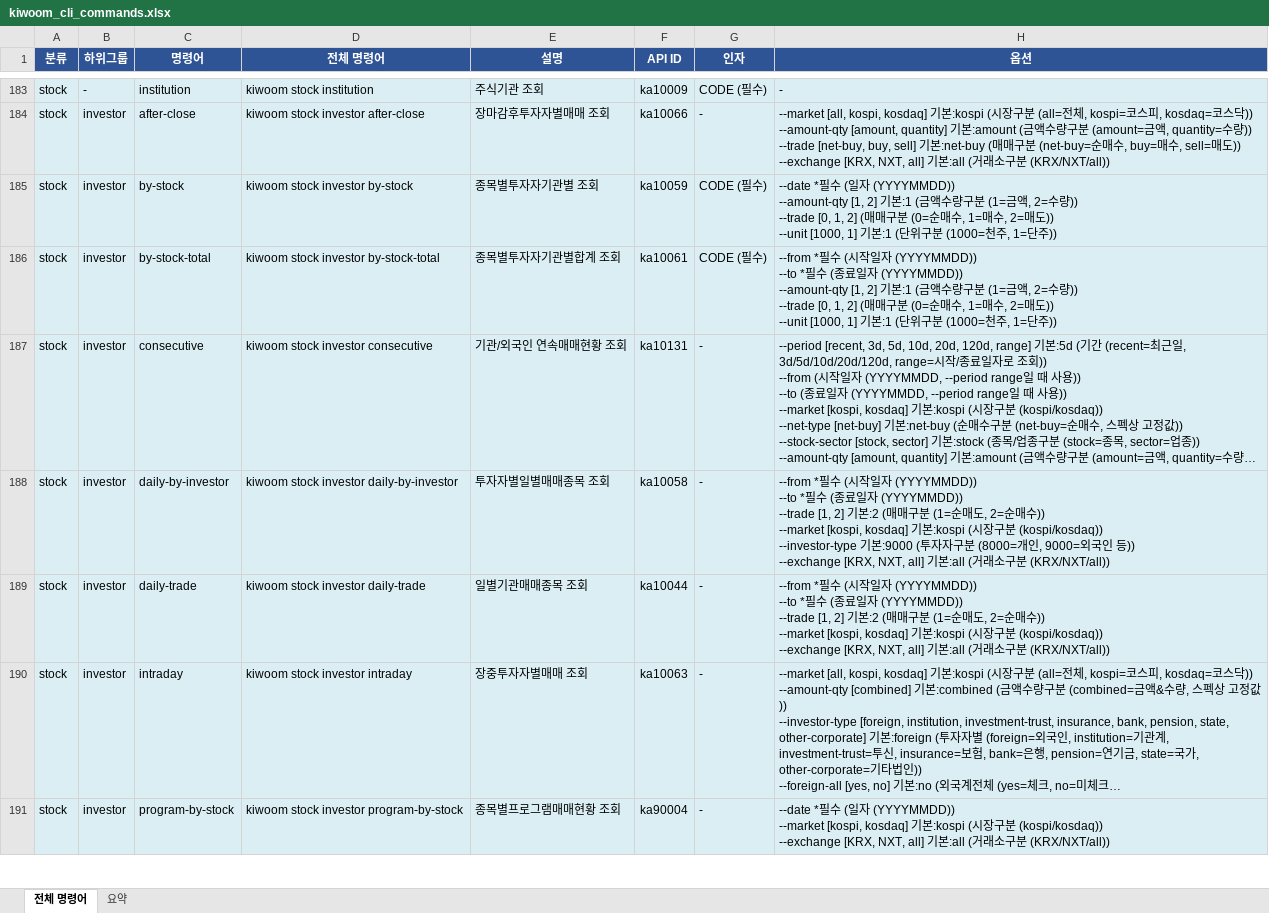
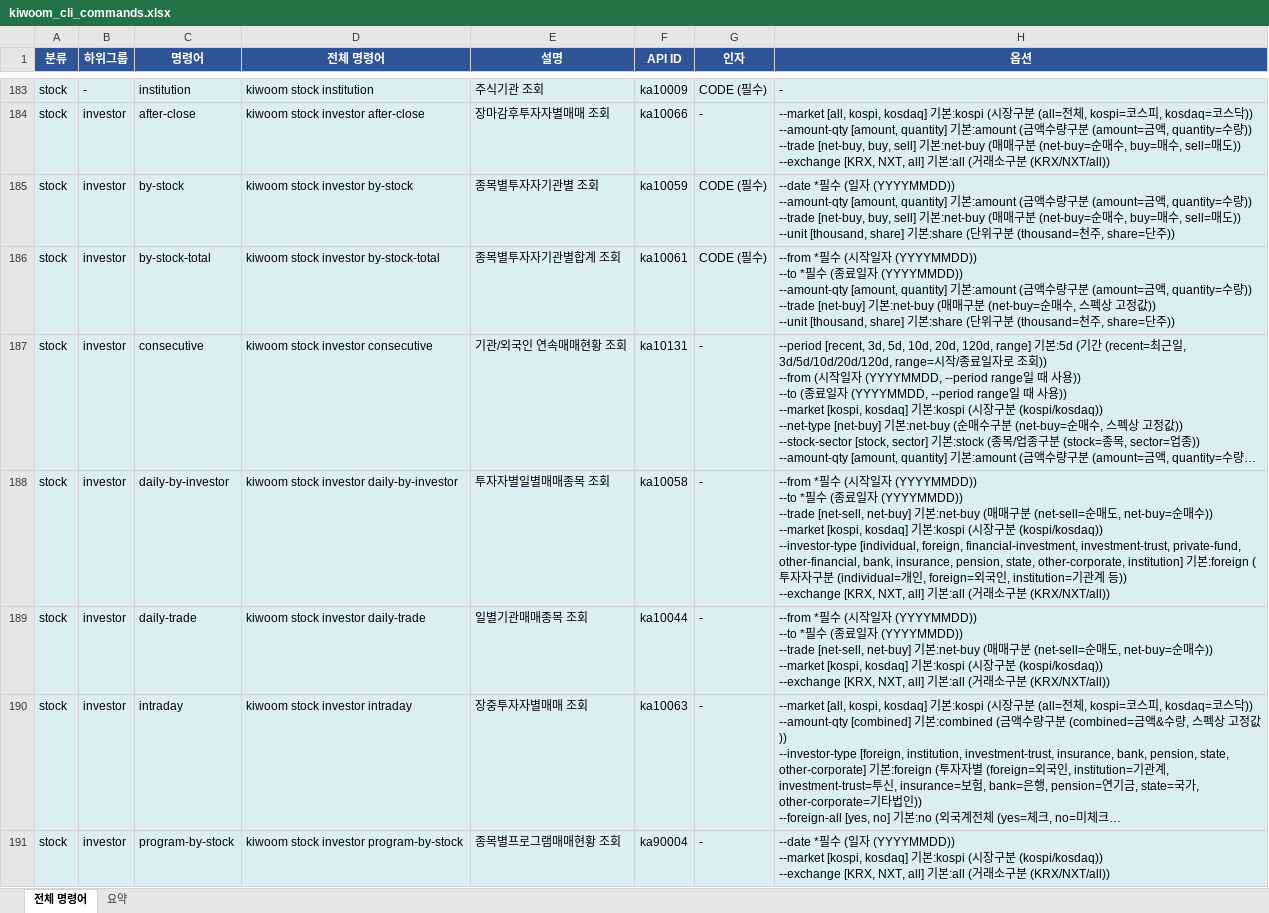
Before and after one commit to gejyn14/kiwoom-cli, an Excel workbook: kiwoom_cli_commands.xlsx, sheet 전체 명령어, drawn as a sheet; only a part is shown, gaps mark what is left out; long unchanged cells end in …; values as stored, in another font and other column widths than the file's, no borders; ↵ is a line break in a cell; the diff covers the shown part only; the diff names each change by its address in the sheet, - before the commit and + after, or states it on an @@ line.

```diff
--- a/kiwoom_cli_commands.xlsx (sheet 전체 명령어)
+++ b/kiwoom_cli_commands.xlsx (sheet 전체 명령어)
-H185 (옵션): …자 (YYYYMMDD)) ↵ --amount-qty [1, 2] 기본:1 (금액수량구분 (1=금액, 2=수량)) ↵ --trade [0, 1, 2] (매매구분 (0=순매수, 1=매수, 2=매도)) ↵ --unit [1000, 1] 기본:1 (단위구분 (1000=천주, 1=단주))
+H185 (옵션): …자 (YYYYMMDD)) ↵ --amount-qty [amount, quantity] 기본:amount (금액수량구분 (amount=금액, quantity=수량)) ↵ --trade [net-buy, buy, sell] 기본:net-buy (매매구분 (net-buy=순매수, buy=매수, sell=매도)) ↵ --unit [thousand, share] 기본:share (단위구분 (thousand=천주, share=단주))
-H186 (옵션): …자 (YYYYMMDD)) ↵ --amount-qty [1, 2] 기본:1 (금액수량구분 (1=금액, 2=수량)) ↵ --trade [0, 1, 2] (매매구분 (0=순매수, 1=매수, 2=매도)) ↵ --unit [1000, 1] 기본:1 (단위구분 (1000=천주, 1=단주))
+H186 (옵션): …자 (YYYYMMDD)) ↵ --amount-qty [amount, quantity] 기본:amount (금액수량구분 (amount=금액, quantity=수량)) ↵ --trade [net-buy] 기본:net-buy (매매구분 (net-buy=순매수, 스펙상 고정값)) ↵ --unit [thousand, share] 기본:share (단위구분 (thousand=천주, share=단주))
-H188 (옵션): …(YYYYMMDD)) ↵ --trade [1, 2] 기본:2 (매매구분 (1=순매도, 2=순매수)) ↵ --market [kospi, kosdaq] 기본:kospi (시장구분 (kospi/kosdaq)) ↵ --investor-type 기본:9000 (투자자구분 (8000=개인, 9000=외국인 등…
+H188 (옵션): …(YYYYMMDD)) ↵ --trade [net-sell, net-buy] 기본:net-buy (매매구분 (net-sell=순매도, net-buy=순매수)) ↵ --market [kospi, kosdaq] 기본:kospi (시장구분 (kospi/kosdaq)) ↵ --investor-type [individual, foreign, financial-investment, investment-trust, private-fund, other-financial, bank, insurance, pension, state, other-corporate, institution] 기본:foreign (투자자구분 (individual=개인, foreign=외국인, institution=기관계 등…
-H189 (옵션): …(YYYYMMDD)) ↵ --trade [1, 2] 기본:2 (매매구분 (1=순매도, 2=순매…
+H189 (옵션): …(YYYYMMDD)) ↵ --trade [net-sell, net-buy] 기본:net-buy (매매구분 (net-sell=순매도, net-buy=순매…
```
Also changed, not shown: 65 edited cells elsewhere in this sheet, 2 other files.
